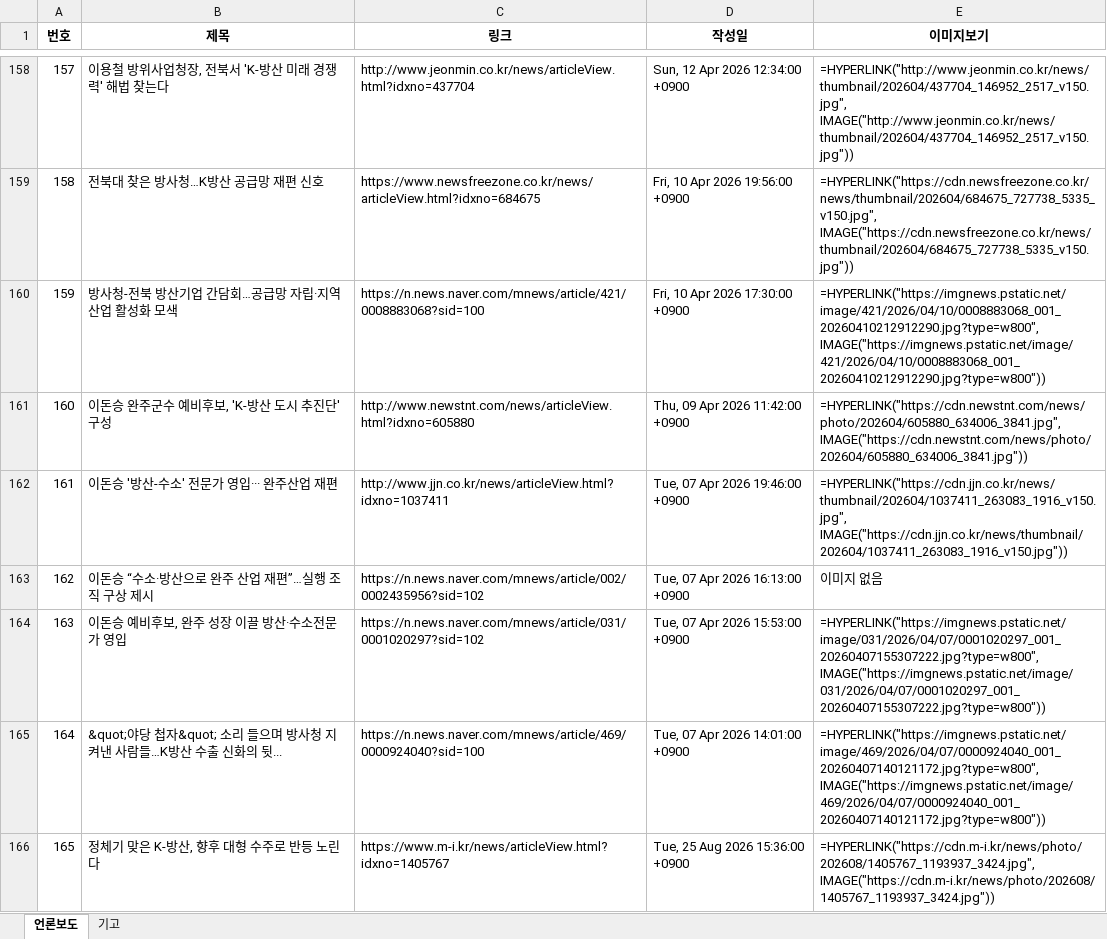
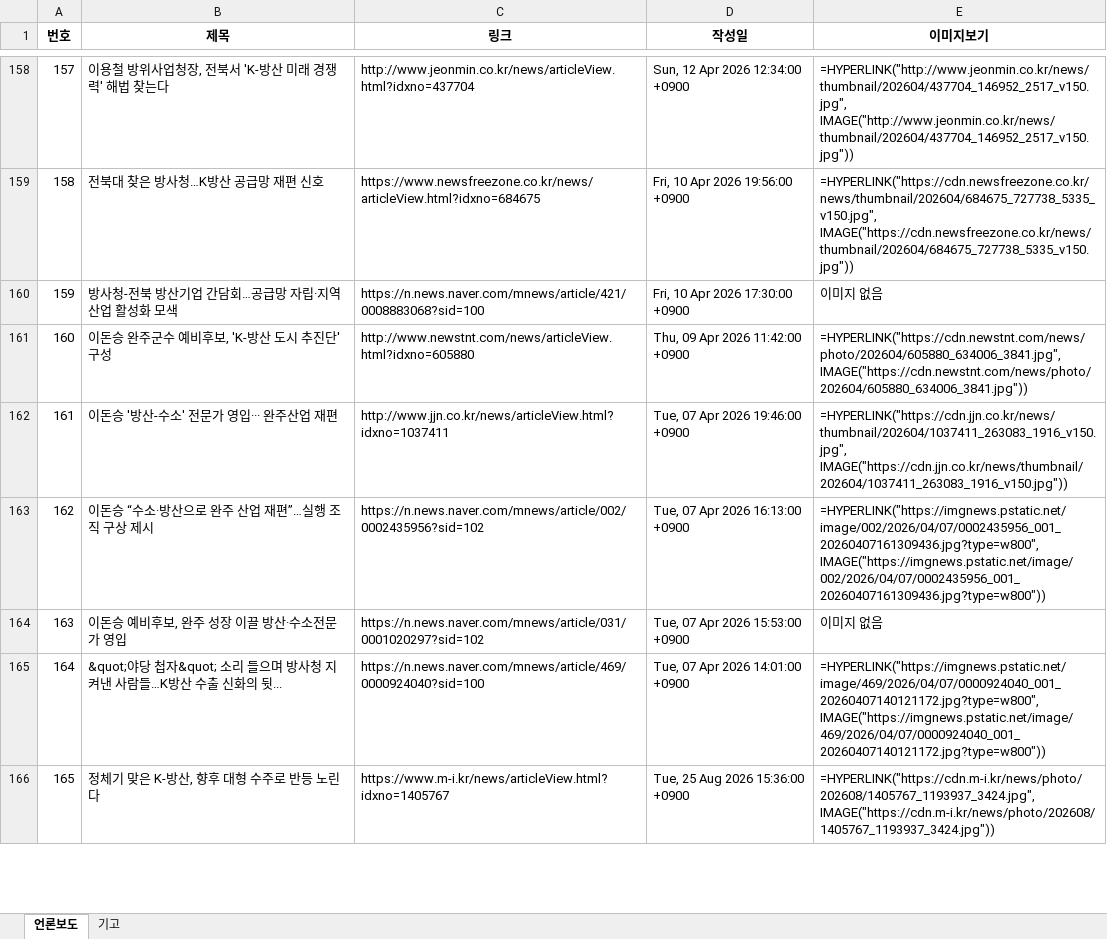
Before and after one commit to onion-koongya/jbnu_adti_news_collector, an Excel workbook: 언론보도_기고칼럼_db.xlsx, sheet 언론보도, drawn as a sheet; only a part is shown, gaps mark what is left out; values as stored, in another font and other column widths than the file's, no borders; formulas without a stored value are shown as written; the diff covers the shown part only; the diff names each change by its address in the sheet, - before the commit and + after, or states it on an @@ line.

```diff
--- a/언론보도_기고칼럼_db.xlsx (sheet 언론보도)
+++ b/언론보도_기고칼럼_db.xlsx (sheet 언론보도)
-E160 (이미지보기): =HYPERLINK("https://imgnews.pstatic.net/image/421/2026/04/10/0008883068_001_20260410212912290.jpg?type=w800", IMAGE("https://imgnews.pstatic.net/image/421/2026/04/10/0008883068_001_20260410212912290.jpg?type=w800"))
+E160 (이미지보기): 이미지 없음
-E163 (이미지보기): 이미지 없음
+E163 (이미지보기): =HYPERLINK("https://imgnews.pstatic.net/image/002/2026/04/07/0002435956_001_20260407161309436.jpg?type=w800", IMAGE("https://imgnews.pstatic.net/image/002/2026/04/07/0002435956_001_20260407161309436.jpg?type=w800"))
-E164 (이미지보기): =HYPERLINK("https://imgnews.pstatic.net/image/031/2026/04/07/0001020297_001_20260407155307222.jpg?type=w800", IMAGE("https://imgnews.pstatic.net/image/031/2026/04/07/0001020297_001_20260407155307222.jpg?type=w800"))
+E164 (이미지보기): 이미지 없음
```
Also changed, not shown: 28 edited cells elsewhere in this sheet, sheet 기고, 9 other files.
